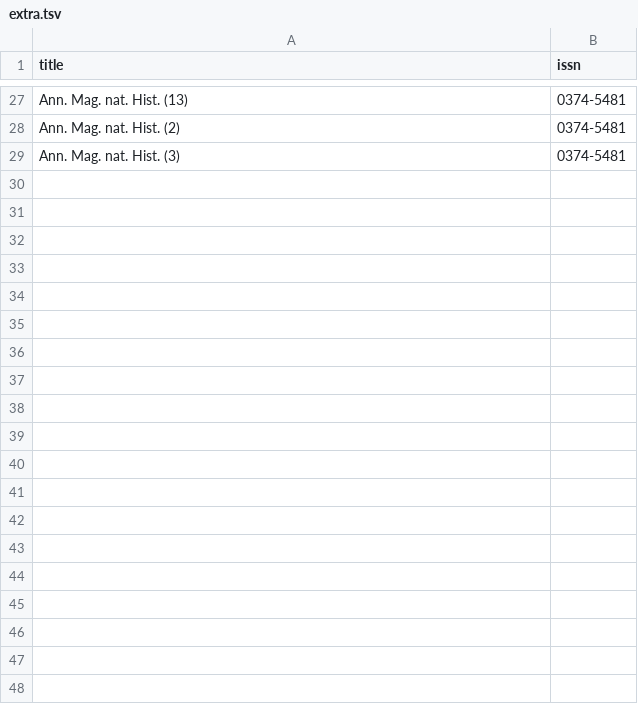
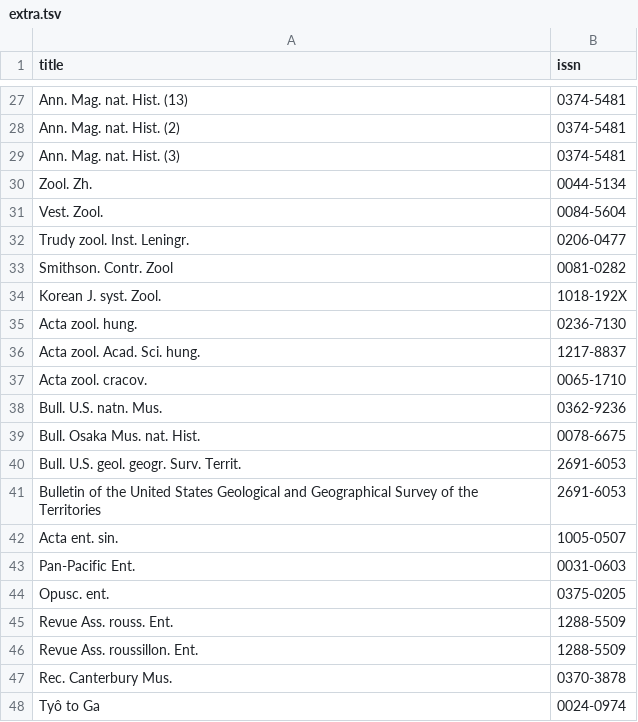
Before and after one commit to rdmpage/citation-matching, a TSV file: database/issn/extra.tsv, drawn as a sheet; only a part is shown, gaps mark what is left out; the diff covers the shown part only.

Commit message:
Add more ISSNs, experiment with abbrev.

```diff
--- a/database/issn/extra.tsv
+++ b/database/issn/extra.tsv
@@ -29 +29,20 @@ Ann. Mag. nat. Hist. (2)	0374-5481
 Ann. Mag. nat. Hist. (3)	0374-5481
+Zool. Zh.	0044-5134
+Vest. Zool.	0084-5604
+Trudy zool. Inst. Leningr.	0206-0477
+Smithson. Contr. Zool	0081-0282
+Korean J. syst. Zool.	1018-192X
+Acta zool. hung.	0236-7130
+Acta zool. Acad. Sci. hung.	1217-8837
+Acta zool. cracov.	0065-1710
+Bull. U.S. natn. Mus.	0362-9236
+Bull. Osaka Mus. nat. Hist.	0078-6675
+Bull. U.S. geol. geogr. Surv. Territ.	2691-6053
+Bulletin of the United States Geological and Geographical Survey of the Territories	2691-6053
+Acta ent. sin.	1005-0507
+Pan-Pacific Ent.	0031-0603
+Opusc. ent.	0375-0205
+Revue Ass. rouss. Ent.	1288-5509
+Revue Ass. roussillon. Ent.	1288-5509
+Rec. Canterbury Mus.	0370-3878
+Tyô to Ga	0024-0974
```
Also changed, not shown: 34 added rows elsewhere in this file, 5 other files.
